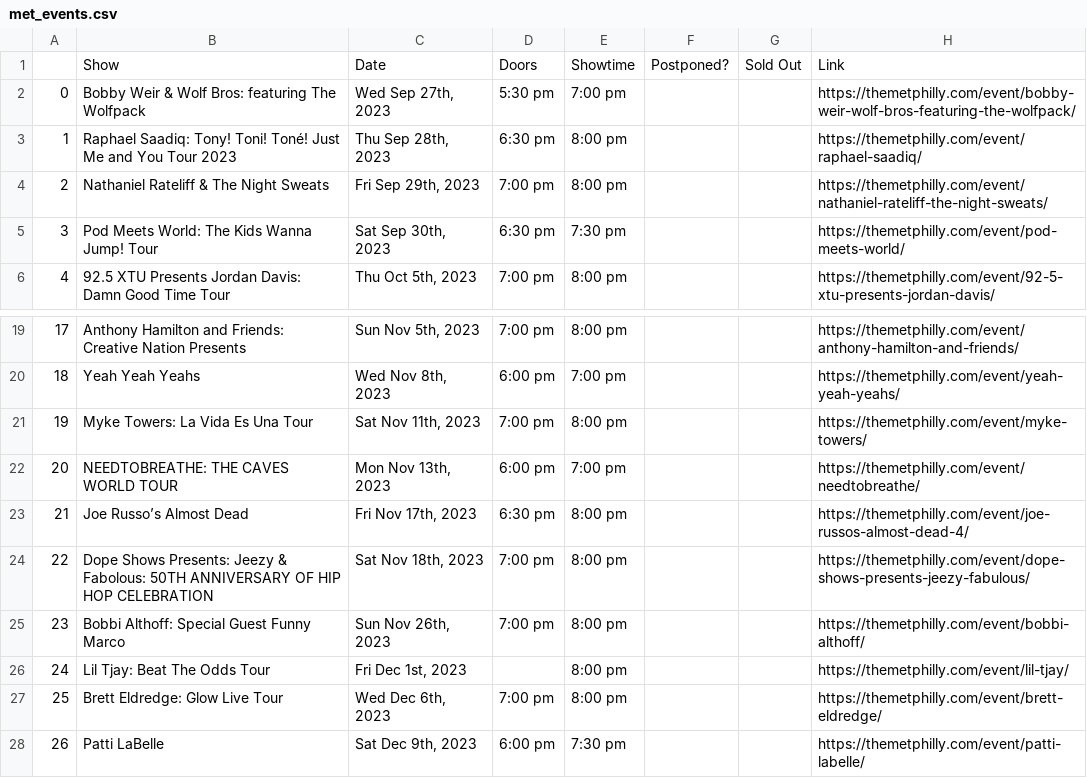
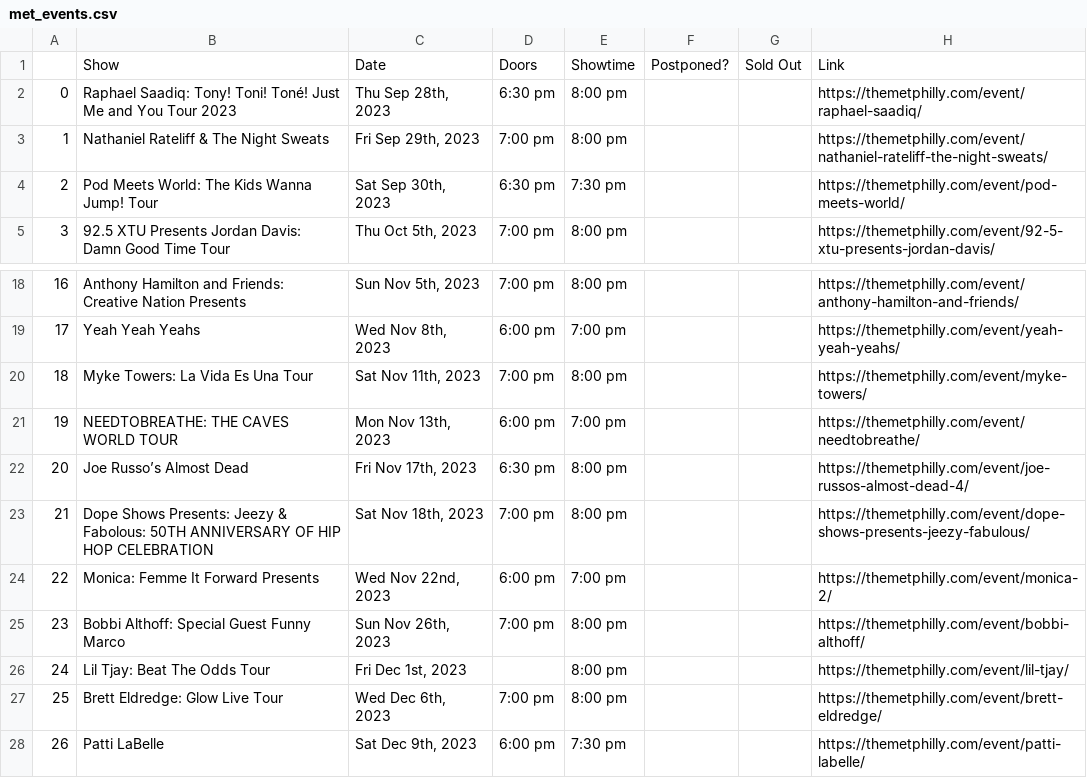
Before and after one commit to amandakreider/Concert-Calendars, a CSV file: csv/met_events.csv, drawn as a sheet; only a part is shown, gaps mark what is left out; removed rows and columns are numbered as before the commit, all else as after; the diff names each change by its address in the sheet, - before the commit and + after, or states it on an @@ line.

```diff
--- a/csv/met_events.csv
+++ b/csv/met_events.csv
-row 2: 0 | Bobby Weir & Wolf Bros: featuring The Wolfpack | Wed Sep 27th, 2023 | 5:30 pm | 7:00 pm |  |  | https://themetphilly.com/event/bobby-weir-wolf-bros-featuring-the-wolfpack/
@@ column A renumbered between rows 2 and 23 @@
+row 24: 22 | Monica: Femme It Forward Presents | Wed Nov 22nd, 2023 | 6:00 pm | 7:00 pm |  |  | https://themetphilly.com/event/monica-2/
```
Also changed, not shown: 1 other file.
